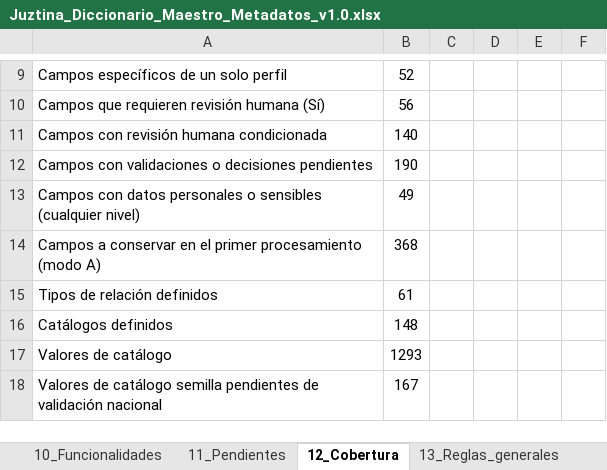
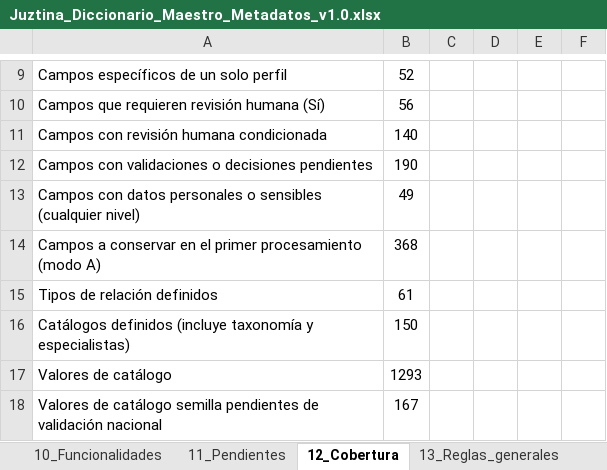
Before and after one commit to Aleaguirresumarriva/Ale, an Excel workbook: etapa2_inventario_metadatos/Juztina_Diccionario_Maestro_Metadatos_v1.0.xlsx, sheet 12_Cobertura, drawn as a sheet; only a part is shown, gaps mark what is left out; values as stored, in another font and other column widths than the file's, no borders; removed rows and columns are numbered as before the commit, all else as after; the diff names each change by its address in the sheet, - before the commit and + after, or states it on an @@ line.

```diff
--- a/etapa2_inventario_metadatos/Juztina_Diccionario_Maestro_Metadatos_v1.0.xlsx (sheet 12_Cobertura)
+++ b/etapa2_inventario_metadatos/Juztina_Diccionario_Maestro_Metadatos_v1.0.xlsx (sheet 12_Cobertura)
-row 16: Catálogos definidos | 148
+row 16: Catálogos definidos (incluye taxonomía y especialistas) | 150
```
Also changed, not shown: sheet 1_README, 2 other files.
